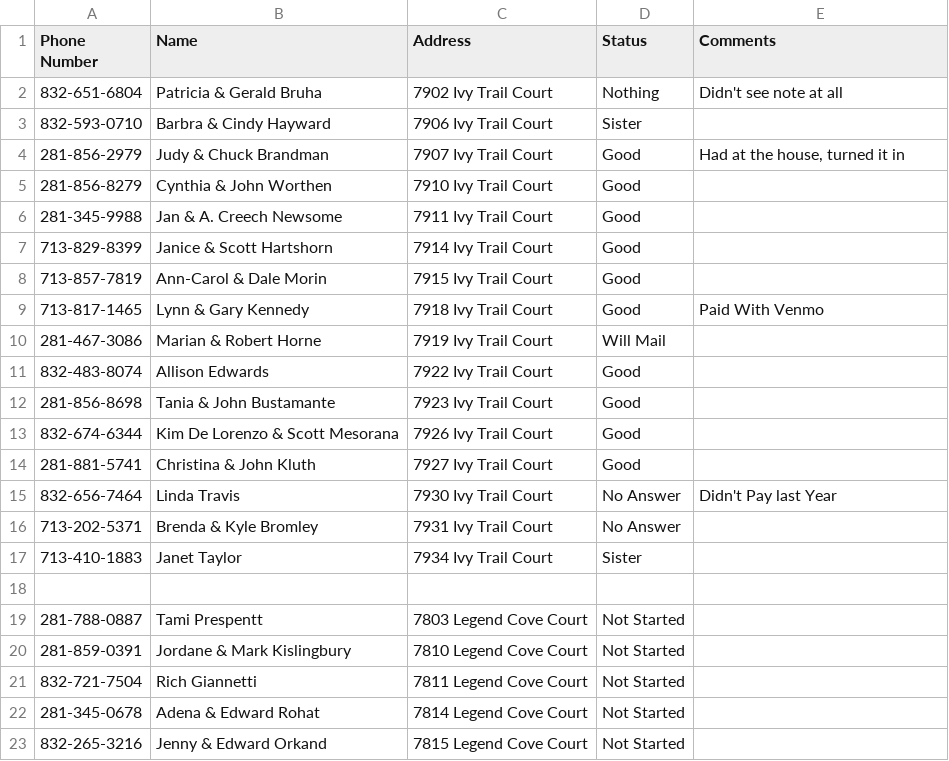
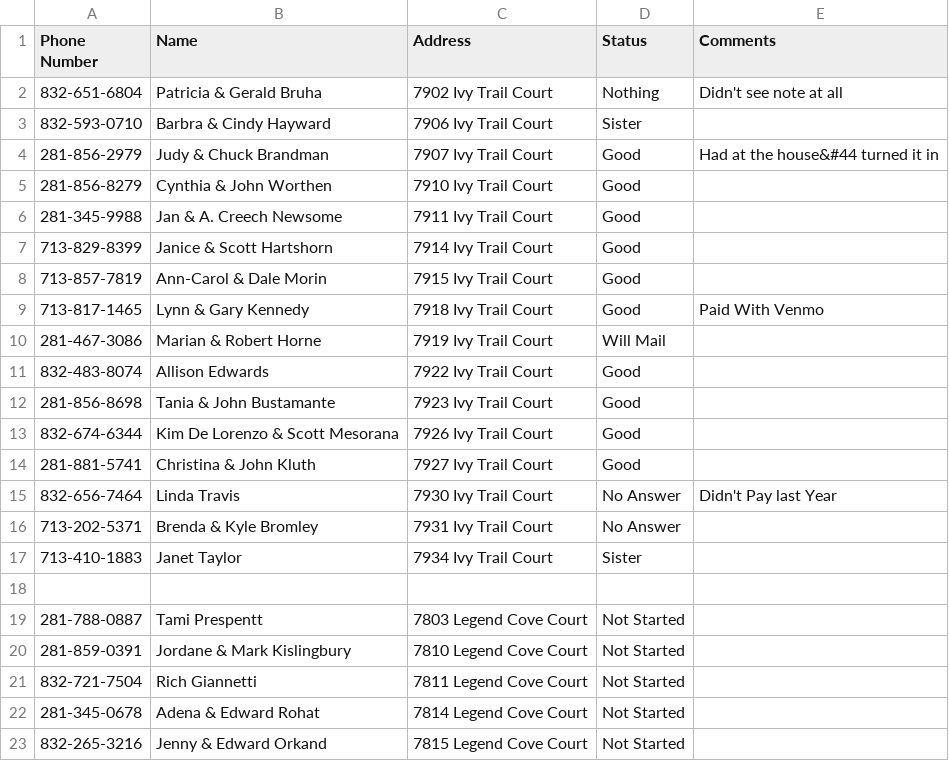
Before and after one commit to hman124/hman124.github.io, a CSV file: flags/flags.csv, drawn as a sheet.

Commit message:
Update flags.csv

```diff
--- a/flags/flags.csv
+++ b/flags/flags.csv
@@ -3,3 +3,3 @@ Phone Number,Name,Address,Status,Comments
 832-593-0710,Barbra & Cindy Hayward,7906 Ivy Trail Court,Sister,
-281-856-2979,Judy & Chuck Brandman,7907 Ivy Trail Court,Good,"Had at the house, turned it in "
+281-856-2979,Judy & Chuck Brandman,7907 Ivy Trail Court,Good,Had at the house&#44 turned it in
 281-856-8279,Cynthia & John Worthen,7910 Ivy Trail Court,Good,
```
